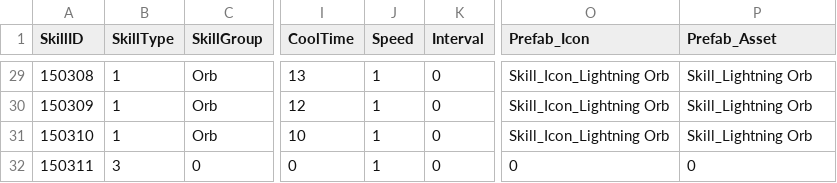
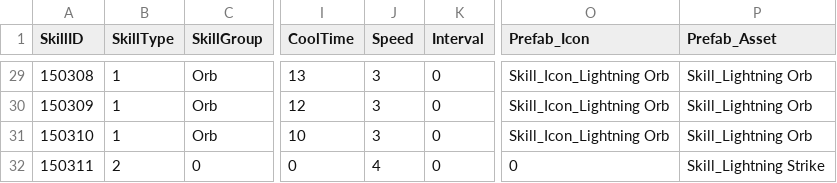
Before and after one commit to jigyu12/Unity_Team_Project-Animal_Breakout, a CSV file: Assets/Resources/Tables/AttackSkill_Table.csv, drawn as a sheet; only a part is shown, gaps mark what is left out; the diff covers the shown part only; the diff names each change by its address in the sheet, - before the commit and + after, or states it on an @@ line.

```diff
--- a/Assets/Resources/Tables/AttackSkill_Table.csv
+++ b/Assets/Resources/Tables/AttackSkill_Table.csv
-J29:J31 (Speed): 1
+J29:J31 (Speed): 3
-B32 (SkillType): 3
+B32 (SkillType): 2
-J32 (Speed): 1
+J32 (Speed): 4
-P32 (Prefab_Asset): 0
+P32 (Prefab_Asset): Skill_Lightning Strike
```
Also changed, not shown: 52 edited cells elsewhere in this file, 40 other files.
